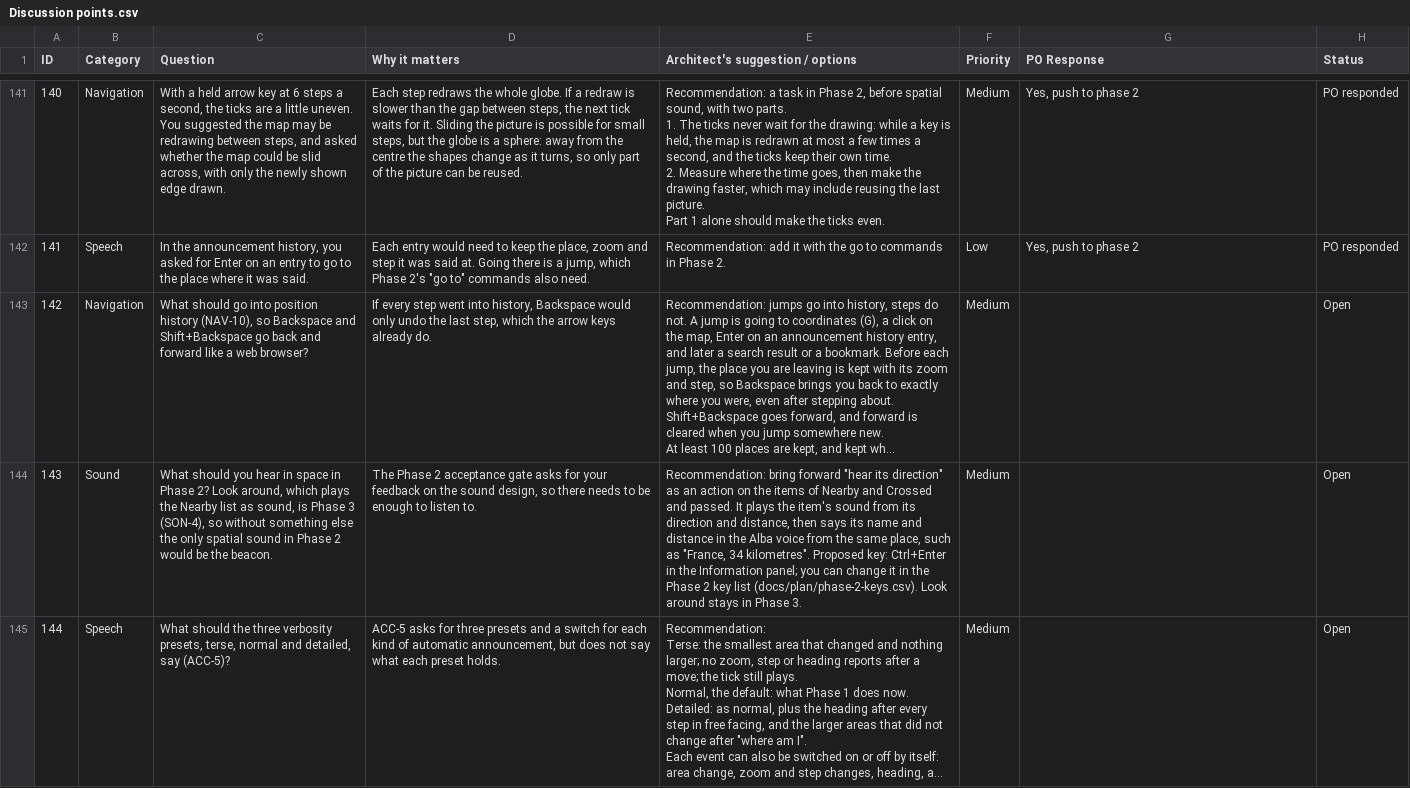
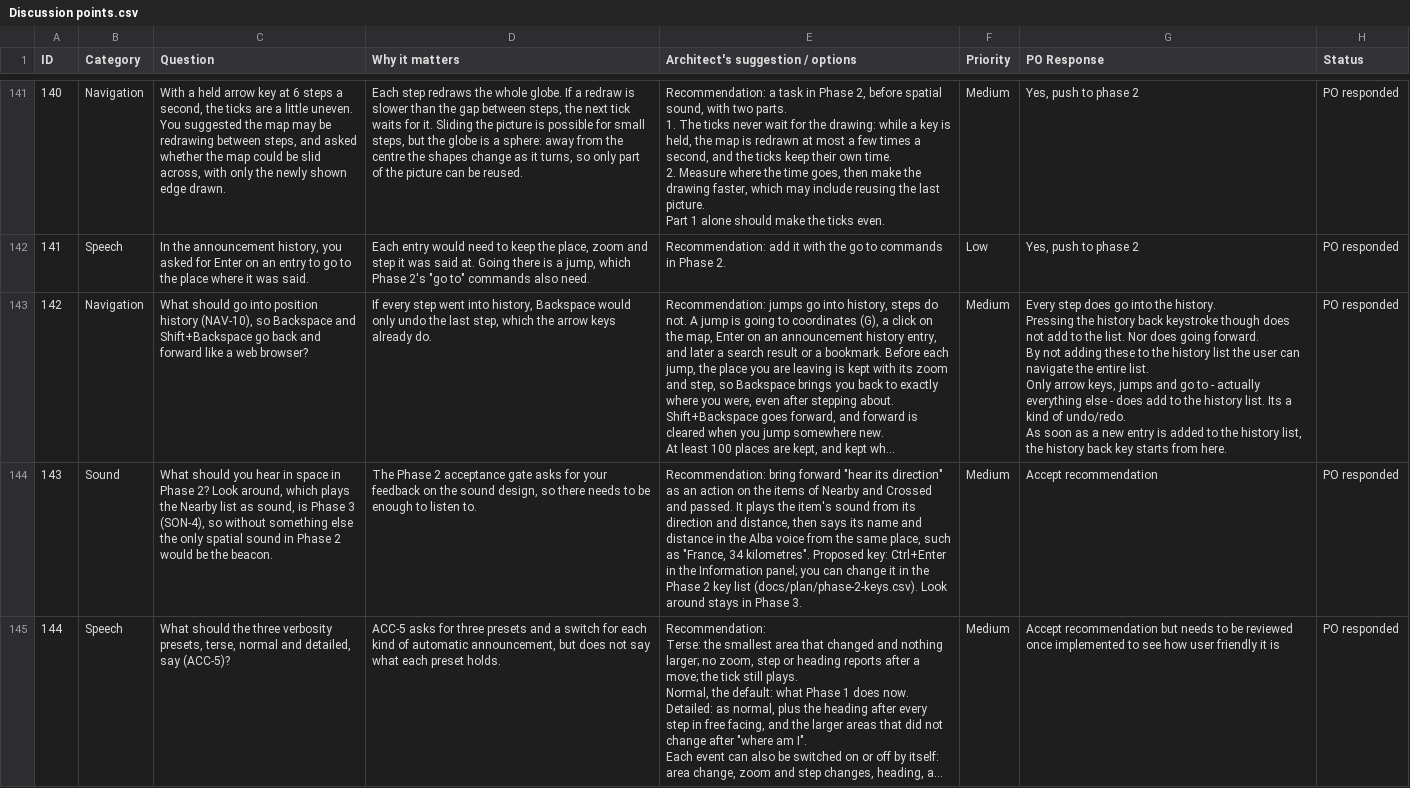
Before and after one commit to Chessel85/TobyMap, a CSV file: docs/design/Discussion points.csv, drawn as a sheet; only a part is shown, gaps mark what is left out; long unchanged cells end in …; ↵ is a line break in a cell; the diff covers the shown part only; the diff names each change by its address in the sheet, - before the commit and + after, or states it on an @@ line.

```diff
--- a/docs/design/Discussion points.csv
+++ b/docs/design/Discussion points.csv
-G143 (PO Response): (empty)
+G143 (PO Response): Every step does go into the history. ↵ Pressing the history back keystroke though does not add to the list. Nor does going forward. ↵ By not adding these to the history list the user can navigate the entire list. ↵ Only arrow keys, jumps and go to - actually everything else - does add to the history list. Its a kind of undo/redo. ↵ As soon as a new entry is added to the history list, the history back key starts from here.
-H143:H145 (Status): Open
+H143:H145 (Status): PO responded
-G144 (PO Response): (empty)
+G144 (PO Response): Accept recommendation
-G145 (PO Response): (empty)
+G145 (PO Response): Accept recommendation but needs to be reviewed once implemented to see how user friendly it is
```
Also changed, not shown: 4 edited cells elsewhere in this file, docs/plan/phase-2-keys.csv.
